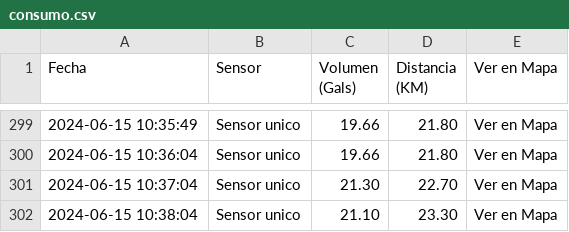
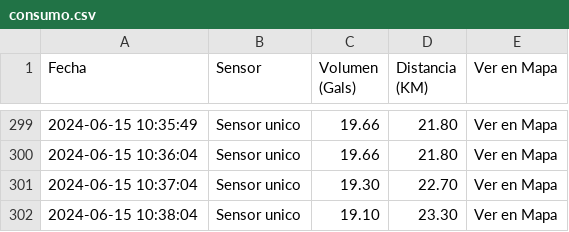
Before and after one commit to luiscarlos27/GenerativeIA-gcp, a CSV file: consumo.csv, drawn as a sheet; only a part is shown, gaps mark what is left out; the diff names each change by its address in the sheet, - before the commit and + after, or states it on an @@ line.

Commit message:
ajustes en el csv

```diff
--- a/consumo.csv
+++ b/consumo.csv
-C301 (Volumen (Gals)): 21.30
+C301 (Volumen (Gals)): 19.30
-C302 (Volumen (Gals)): 21.10
+C302 (Volumen (Gals)): 19.10
```
